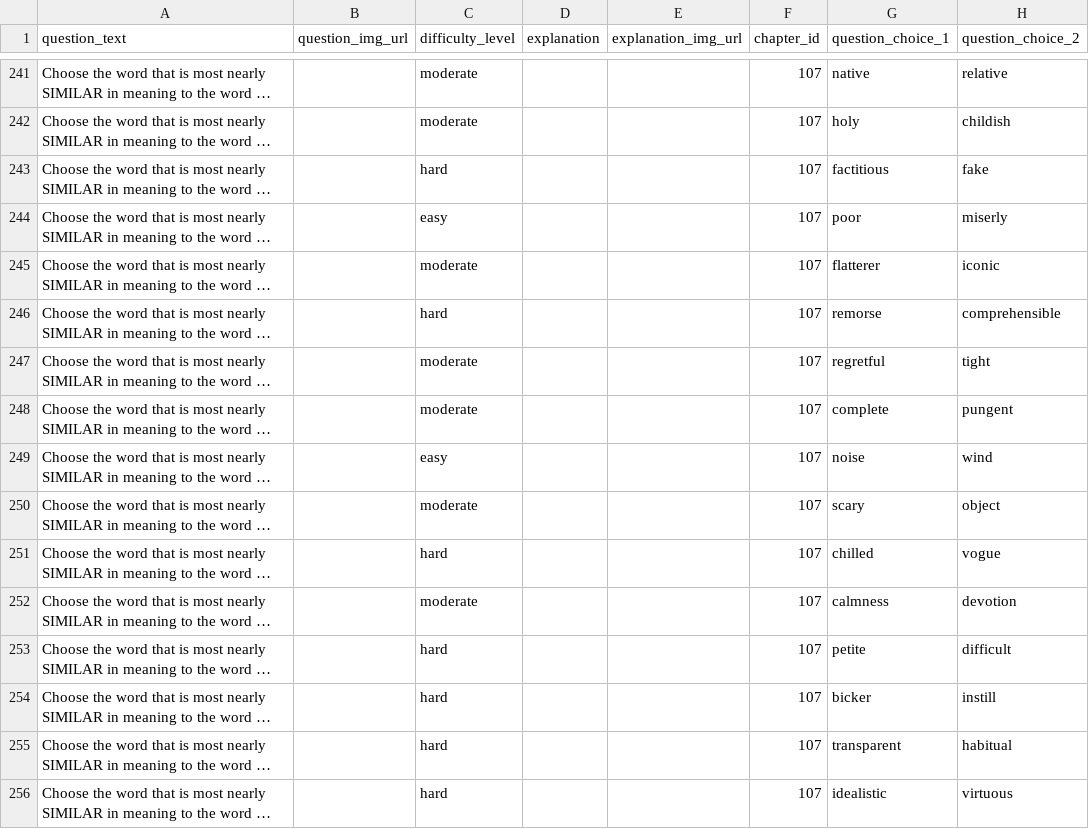
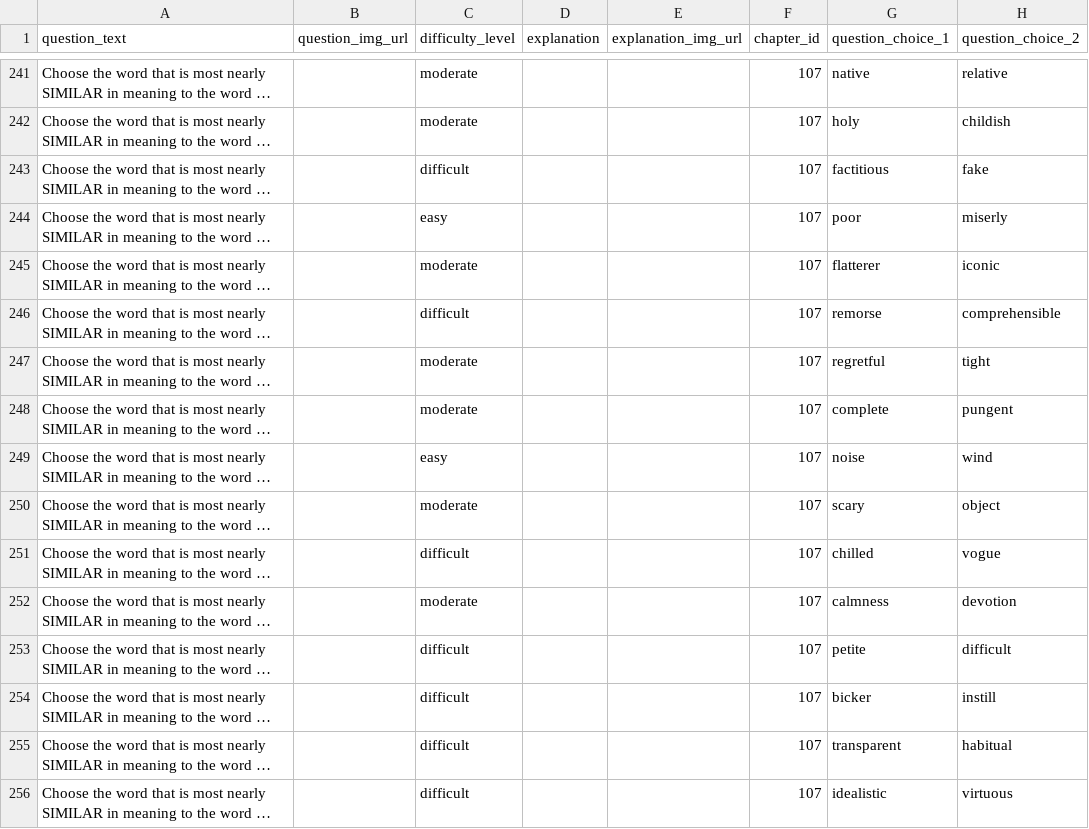
Before and after one commit to nyctophiliacme/edtech-backend, a CSV file: questions/questions_csvs/ecat_english_all.csv, drawn as a sheet; only a part is shown, gaps mark what is left out; long unchanged cells end in …; the diff covers the shown part only; the diff names each change by its address in the sheet, - before the commit and + after, or states it on an @@ line.

Commit message:
English questions

```diff
--- a/questions/questions_csvs/ecat_english_all.csv
+++ b/questions/questions_csvs/ecat_english_all.csv
-C243 (difficulty_level): hard
+C243 (difficulty_level): difficult
-C246 (difficulty_level): hard
+C246 (difficulty_level): difficult
-C251 (difficulty_level): hard
+C251 (difficulty_level): difficult
-C253:C256 (difficulty_level): hard
+C253:C256 (difficulty_level): difficult
```
Also changed, not shown: 131 edited cells elsewhere in this file.
